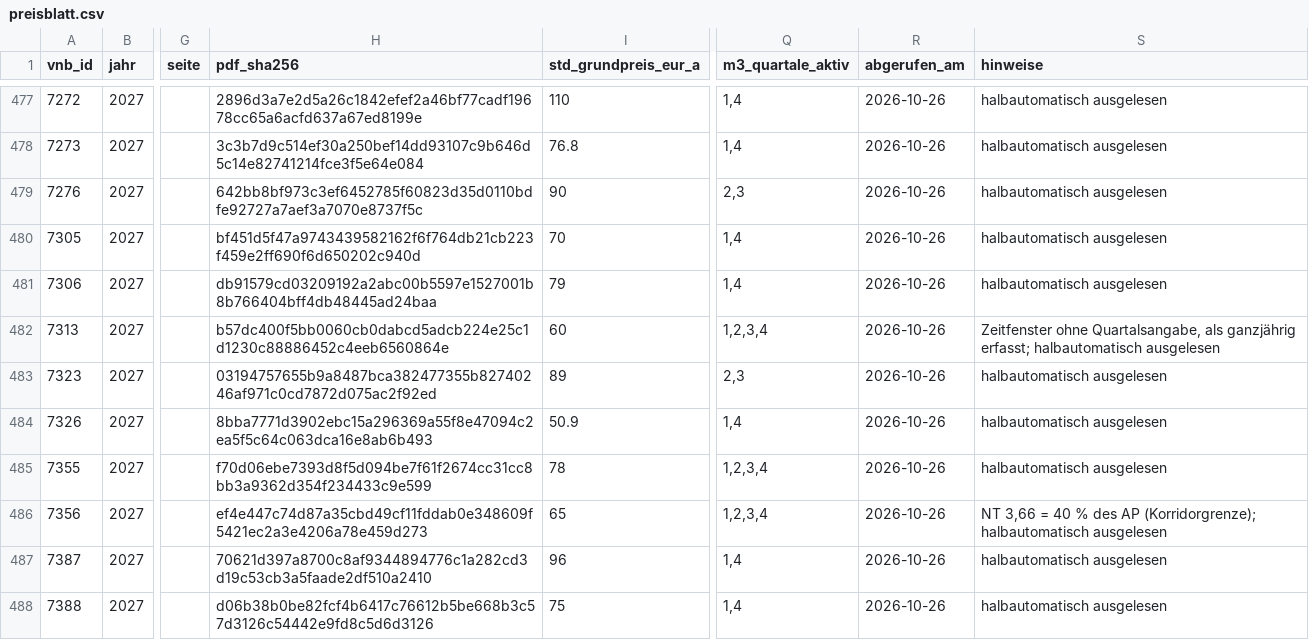
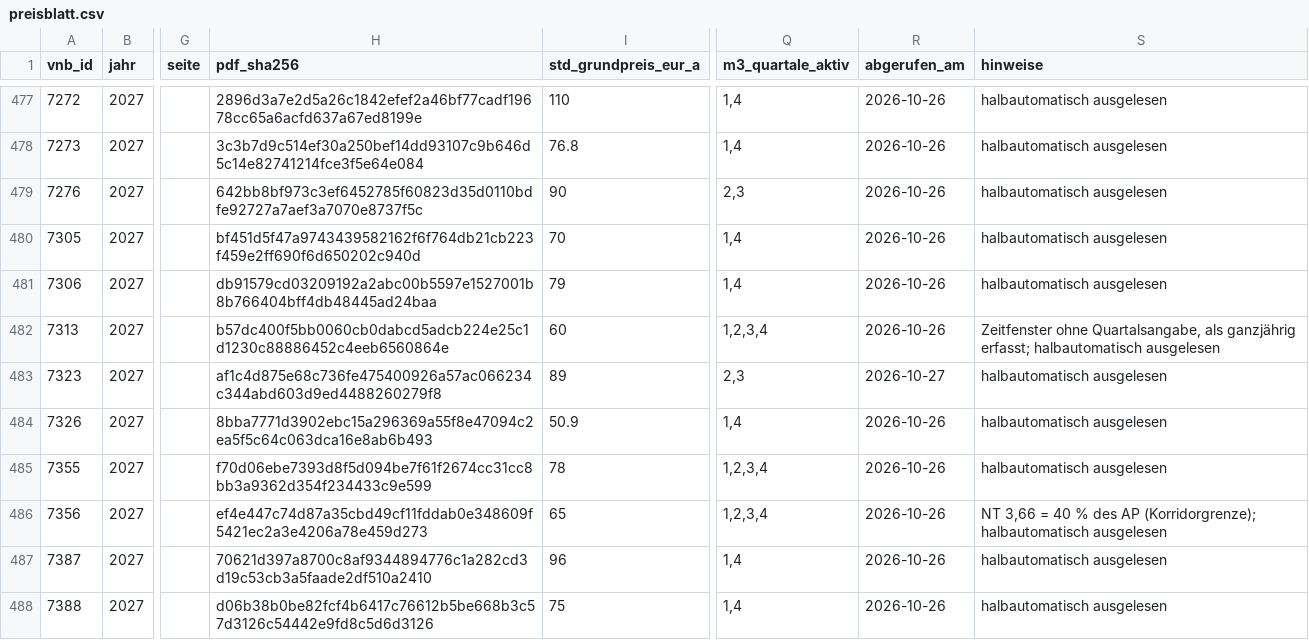
Before and after one commit to the78mole/Par14a-Database, a CSV file: data/2027/preisblatt.csv, drawn as a sheet; only a part is shown, gaps mark what is left out; the diff covers the shown part only; the diff names each change by its address in the sheet, - before the commit and + after, or states it on an @@ line.

```diff
--- a/data/2027/preisblatt.csv
+++ b/data/2027/preisblatt.csv
-H483 (pdf_sha256): 03194757655b9a8487bca382477355b82740246af971c0cd7872d075ac2f92ed
+H483 (pdf_sha256): af1c4d875e68c736fe475400926a57ac066234c344abd603d9ed4488260279f8
-R483 (abgerufen_am): 2026-10-26
+R483 (abgerufen_am): 2026-10-27
```
Also changed, not shown: 13 edited cells elsewhere in this file, data/2027/m3_zeitfenster.csv, 1 other file.
